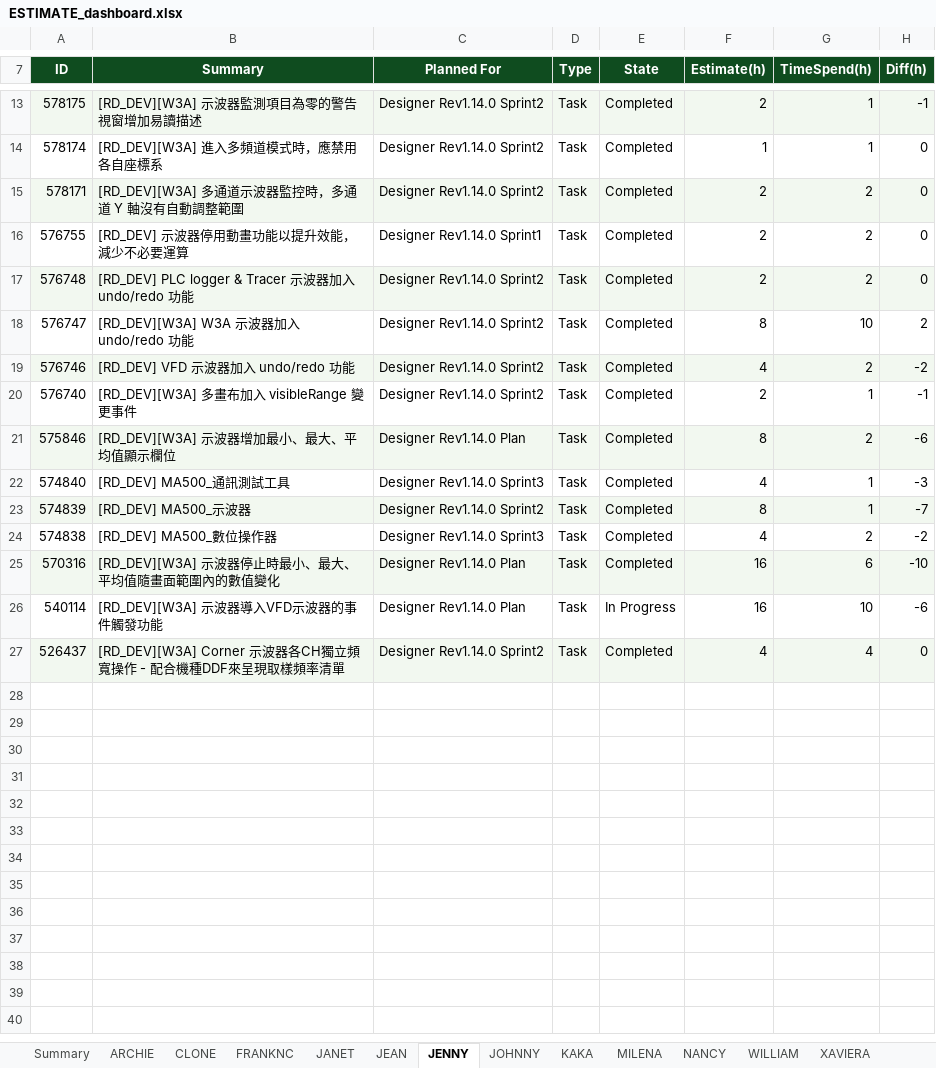
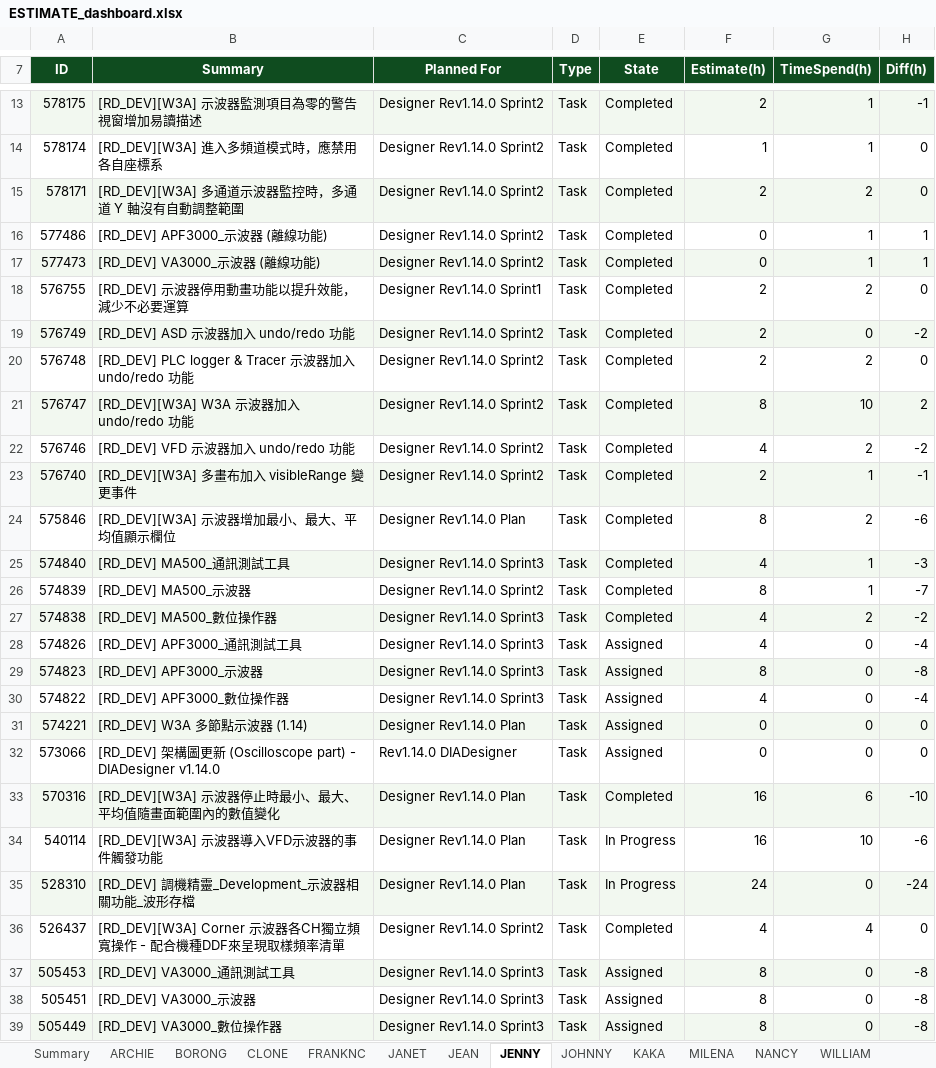
Before and after one commit to Hakunamatata860329/Excel-Dashboard, an Excel workbook: data/output/ESTIMATE_dashboard.xlsx, sheet JENNY, drawn as a sheet; only a part is shown, gaps mark what is left out; values as stored, in another font and other column widths than the file's, no borders; charts and pictures and conditional formats not drawn; addresses are those after the commit; the diff covers the shown part only; the diff names each change by its address in the sheet, - before the commit and + after, or states it on an @@ line.

```diff
--- a/data/output/ESTIMATE_dashboard.xlsx (sheet JENNY)
+++ b/data/output/ESTIMATE_dashboard.xlsx (sheet JENNY)
+sheet tab: BORONG
+row 16: 577486 | [RD_DEV] APF3000_示波器 (離線功能) | Designer Rev1.14.0 Sprint2 | Task | Completed | 0 | 1 | 1
+row 17: 577473 | [RD_DEV] VA3000_示波器 (離線功能) | Designer Rev1.14.0 Sprint2 | Task | Completed | 0 | 1 | 1
+row 19: 576749 | [RD_DEV] ASD 示波器加入 undo/redo 功能 | Designer Rev1.14.0 Sprint2 | Task | Completed | 2 | 0 | -2
-A20:H20 fill: #F2F8F0
+A20:H20 fill: none
-A21:H21 fill: none
+A21:H21 fill: #F2F8F0
-A22:H22 fill: #F2F8F0
+A22:H22 fill: none
-A23:H23 fill: none
+A23:H23 fill: #F2F8F0
-A24:H24 fill: #F2F8F0
+A24:H24 fill: none
-A25:H25 fill: none
+A25:H25 fill: #F2F8F0
-A26:H26 fill: #F2F8F0
+A26:H26 fill: none
-A27:H27 fill: none
+A27:H27 fill: #F2F8F0
+row 28: 574826 | [RD_DEV] APF3000_通訊測試工具 | Designer Rev1.14.0 Sprint3 | Task | Assigned | 4 | 0 | -4
+row 29: 574823 | [RD_DEV] APF3000_示波器 | Designer Rev1.14.0 Sprint3 | Task | Assigned | 8 | 0 | -8
+row 30: 574822 | [RD_DEV] APF3000_數位操作器 | Designer Rev1.14.0 Sprint3 | Task | Assigned | 4 | 0 | -4
+row 31: 574221 | [RD_DEV] W3A 多節點示波器 (1.14) | Designer Rev1.14.0 Plan | Task | Assigned | 0 | 0 | 0
+row 32: 573066 | [RD_DEV] 架構圖更新 (Oscilloscope part) - DIADesigner v1.14.0 | Rev1.14.0 DIADesigner | Task | Assigned | 0 | 0 | 0
+row 35: 528310 | [RD_DEV] 調機精靈_Development_示波器相關功能_波形存檔 | Designer Rev1.14.0 Plan | Task | In Progress | 24 | 0 | -24
-A36:H36 fill: #F2F8F0
+A36:H36 fill: none
+row 37: 505453 | [RD_DEV] VA3000_通訊測試工具 | Designer Rev1.14.0 Sprint3 | Task | Assigned | 8 | 0 | -8
+row 38: 505451 | [RD_DEV] VA3000_示波器 | Designer Rev1.14.0 Sprint3 | Task | Assigned | 8 | 0 | -8
+row 39: 505449 | [RD_DEV] VA3000_數位操作器 | Designer Rev1.14.0 Sprint3 | Task | Assigned | 8 | 0 | -8
```
Also changed, not shown: 1 added row and 1 removed row elsewhere in this sheet, sheet JEAN, sheet JANET, sheet MILENA, sheet JOHNNY, sheet CLONE, sheet WILLIAM, 6 more sheets, charts or pictures, 8 other files.
